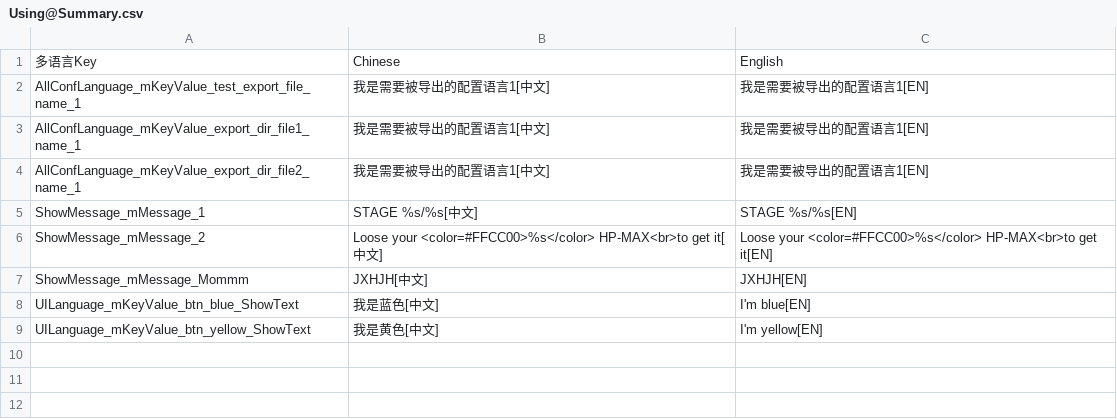
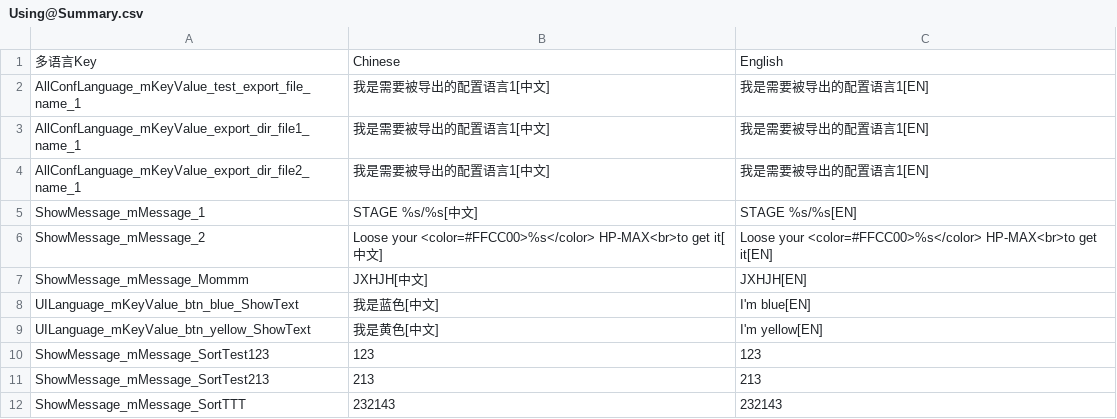
Before and after one commit to dengxuhui/MultiLanguage, a CSV file: MultiLanguage/Assets/Editor/MultiLanguage/Assets/Summary/Using@Summary.csv, drawn as a sheet; the diff names each change by its address in the sheet, - before the commit and + after, or states it on an @@ line.

```diff
--- a/MultiLanguage/Assets/Editor/MultiLanguage/Assets/Summary/Using@Summary.csv
+++ b/MultiLanguage/Assets/Editor/MultiLanguage/Assets/Summary/Using@Summary.csv
+row 10: ShowMessage_mMessage_SortTest123 | 123 | 123
+row 11: ShowMessage_mMessage_SortTest213 | 213 | 213
+row 12: ShowMessage_mMessage_SortTTT | 232143 | 232143
```
Also changed, not shown: MultiLanguage/Assets/Editor/MultiLanguage/Assets/Build/AllLanguageCN.csv, MultiLanguage/Assets/Editor/MultiLanguage/Assets/Build/AllLanguageEN.csv, 8 other files.
